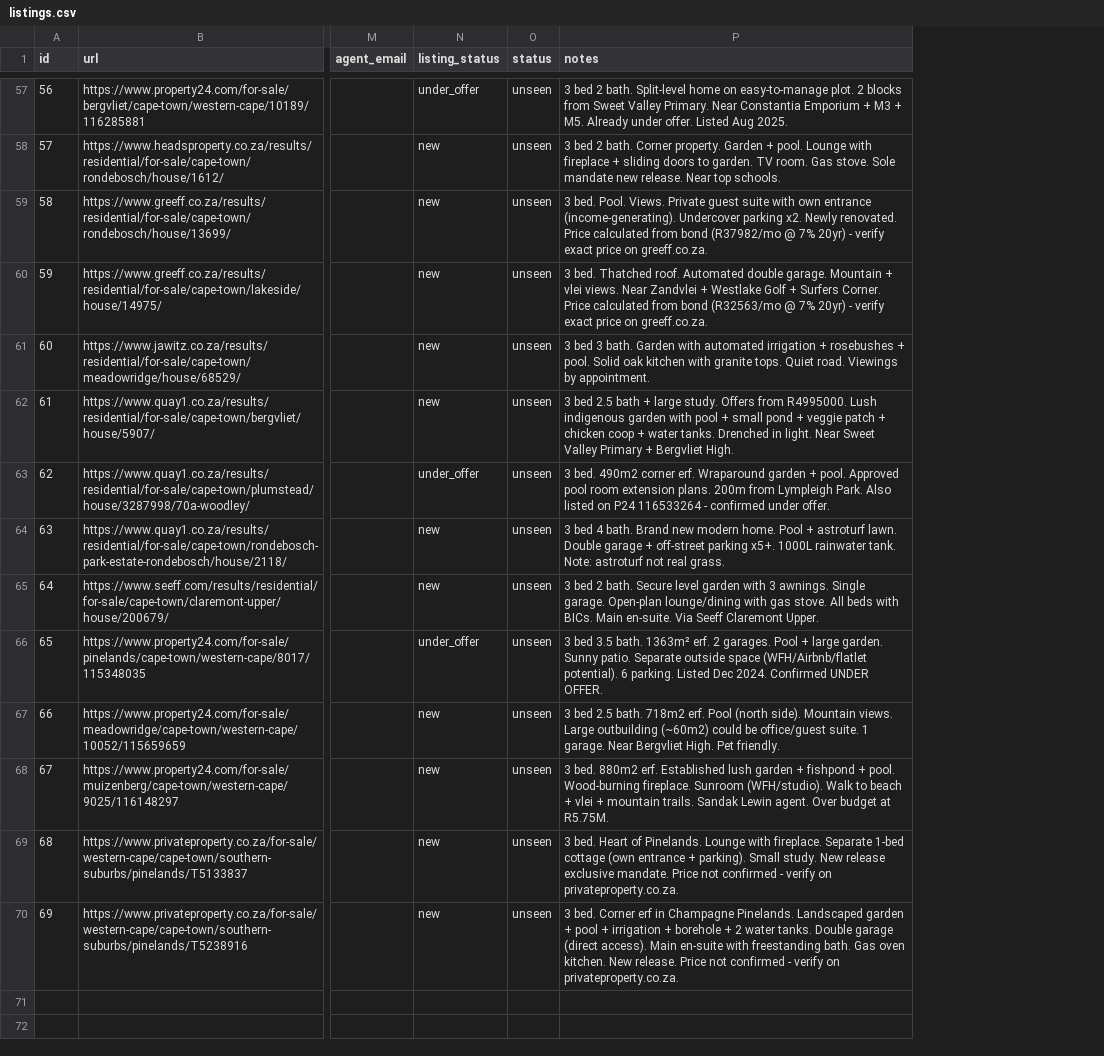
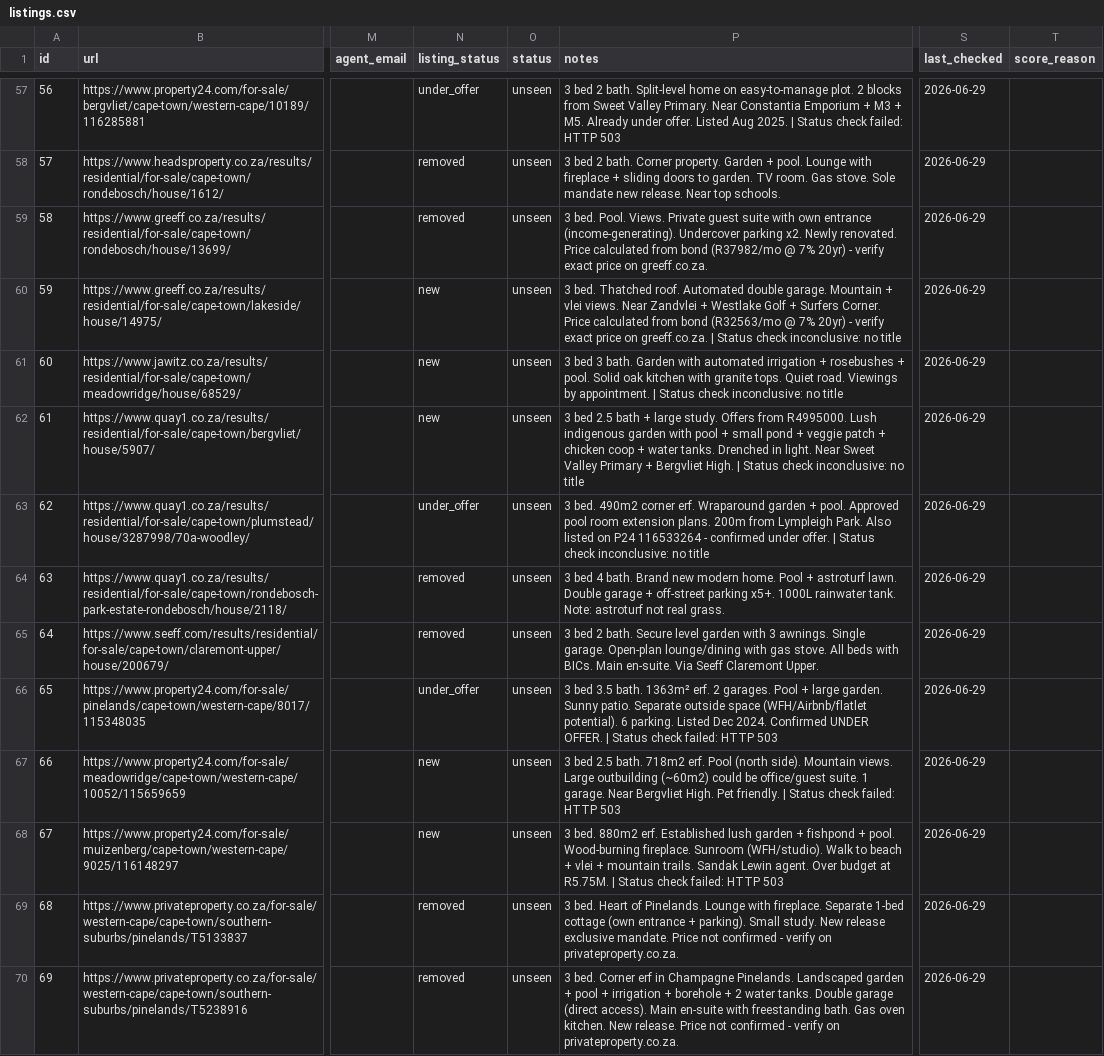
Before and after one commit to system123/house-search, a CSV file: listings.csv, drawn as a sheet; only a part is shown, gaps mark what is left out; the diff covers the shown part only; the diff names each change by its address in the sheet, - before the commit and + after, or states it on an @@ line.

```diff
--- a/listings.csv
+++ b/listings.csv
+column S (last_checked), rows 57-70: all 2026-06-29
+column T (score_reason), empty
-P57 (notes): …Aug 2025.
+P57 (notes): …Aug 2025. | Status check failed: HTTP 503
-N58:N59 (listing_status): new
+N58:N59 (listing_status): removed
-P60 (notes): …on greeff.co.za.
+P60 (notes): …on greeff.co.za. | Status check inconclusive: no title
-P61 (notes): …by appointment.
+P61 (notes): …by appointment. | Status check inconclusive: no title
-P62 (notes): …Bergvliet High.
+P62 (notes): …Bergvliet High. | Status check inconclusive: no title
-P63 (notes): …under offer.
+P63 (notes): …under offer. | Status check inconclusive: no title
-N64:N65 (listing_status): new
+N64:N65 (listing_status): removed
-P66 (notes): …UNDER OFFER.
+P66 (notes): …UNDER OFFER. | Status check failed: HTTP 503
-P67 (notes): …Pet friendly.
+P67 (notes): …Pet friendly. | Status check failed: HTTP 503
-P68 (notes): …at R5.75M.
+P68 (notes): …at R5.75M. | Status check failed: HTTP 503
-N69:N70 (listing_status): new
+N69:N70 (listing_status): removed
```
Also changed, not shown: 30 edited cells elsewhere in this file.
